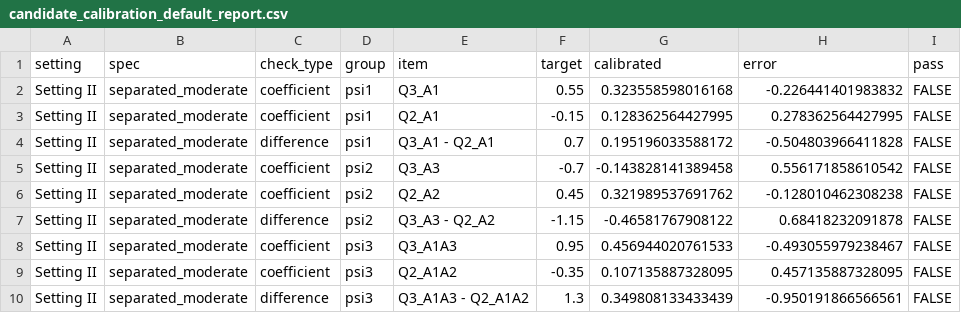
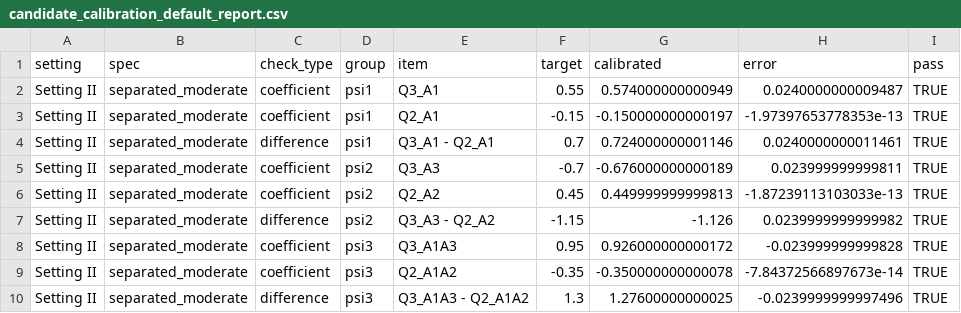
Before and after one commit to Xuezhixing-Zhang/SharedQ, a CSV file: Simulation_random_walk/Setting2/Summarize/candidate_calibration_default_report.csv, drawn as a sheet.

```diff
--- a/Simulation_random_walk/Setting2/Summarize/candidate_calibration_default_report.csv
+++ b/Simulation_random_walk/Setting2/Summarize/candidate_calibration_default_report.csv
@@ -1,10 +1,10 @@
 "setting","spec","check_type","group","item","target","calibrated","error","pass"
-"Setting II","separated_moderate","coefficient","psi1","Q3_A1",0.55,0.323558598016168,-0.226441401983832,FALSE
-"Setting II","separated_moderate","coefficient","psi1","Q2_A1",-0.15,0.128362564427995,0.278362564427995,FALSE
-"Setting II","separated_moderate","difference","psi1","Q3_A1 - Q2_A1",0.7,0.195196033588172,-0.504803966411828,FALSE
-"Setting II","separated_moderate","coefficient","psi2","Q3_A3",-0.7,-0.143828141389458,0.556171858610542,FALSE
-"Setting II","separated_moderate","coefficient","psi2","Q2_A2",0.45,0.321989537691762,-0.128010462308238,FALSE
-"Setting II","separated_moderate","difference","psi2","Q3_A3 - Q2_A2",-1.15,-0.46581767908122,0.68418232091878,FALSE
-"Setting II","separated_moderate","coefficient","psi3","Q3_A1A3",0.95,0.456944020761533,-0.493055979238467,FALSE
-"Setting II","separated_moderate","coefficient","psi3","Q2_A1A2",-0.35,0.107135887328095,0.457135887328095,FALSE
-"Setting II","separated_moderate","difference","psi3","Q3_A1A3 - Q2_A1A2",1.3,0.349808133433439,-0.950191866566561,FALSE
+"Setting II","separated_moderate","coefficient","psi1","Q3_A1",0.55,0.574000000000949,0.0240000000009487,TRUE
+"Setting II","separated_moderate","coefficient","psi1","Q2_A1",-0.15,-0.150000000000197,-1.97397653778353e-13,TRUE
+"Setting II","separated_moderate","difference","psi1","Q3_A1 - Q2_A1",0.7,0.724000000001146,0.0240000000011461,TRUE
+"Setting II","separated_moderate","coefficient","psi2","Q3_A3",-0.7,-0.676000000000189,0.023999999999811,TRUE
+"Setting II","separated_moderate","coefficient","psi2","Q2_A2",0.45,0.449999999999813,-1.87239113103033e-13,TRUE
+"Setting II","separated_moderate","difference","psi2","Q3_A3 - Q2_A2",-1.15,-1.126,0.0239999999999982,TRUE
+"Setting II","separated_moderate","coefficient","psi3","Q3_A1A3",0.95,0.926000000000172,-0.023999999999828,TRUE
+"Setting II","separated_moderate","coefficient","psi3","Q2_A1A2",-0.35,-0.350000000000078,-7.84372566897673e-14,TRUE
+"Setting II","separated_moderate","difference","psi3","Q3_A1A3 - Q2_A1A2",1.3,1.27600000000025,-0.0239999999997496,TRUE
```
Also changed, not shown: Simulation_random_walk/Setting1/Summarize/candidate_calibration_default_report.csv, Simulation_random_walk/Setting3/Summarize/candidate_calibration_default_report.csv, 18 other files.
